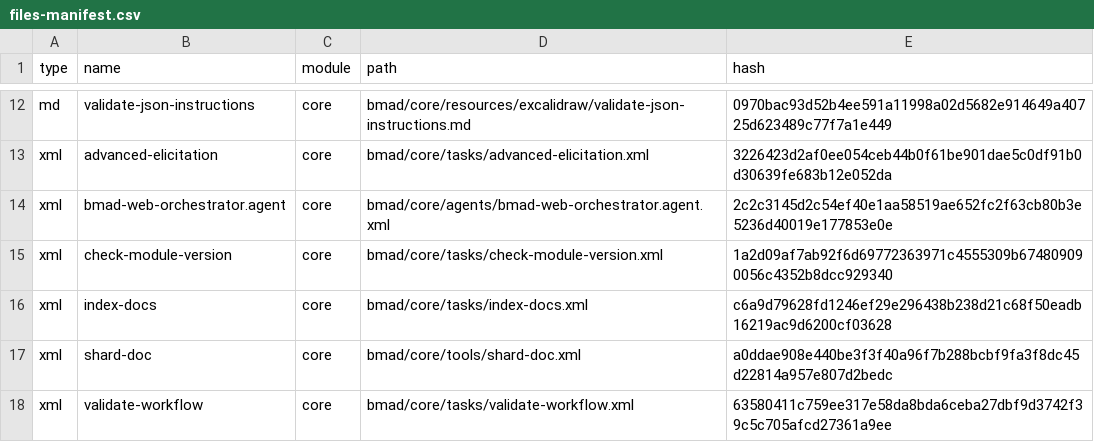
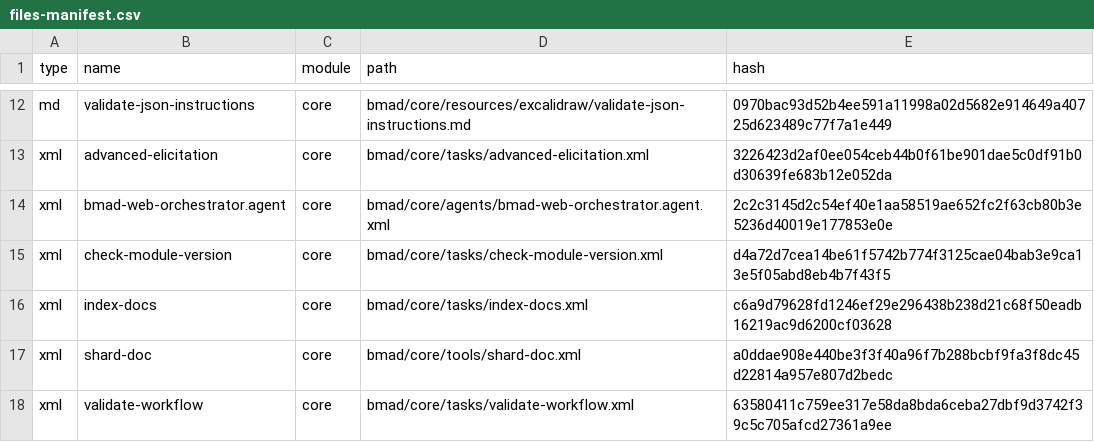
Before and after one commit to estebancoloradoceiba/MetodoCeibaSura, a CSV file: .ceiba-metodo/_cfg/files-manifest.csv, drawn as a sheet; only a part is shown, gaps mark what is left out; the diff covers the shown part only.

```diff
--- a/.ceiba-metodo/_cfg/files-manifest.csv
+++ b/.ceiba-metodo/_cfg/files-manifest.csv
@@ -14,3 +14,3 @@ type,name,module,path,hash
 "xml","bmad-web-orchestrator.agent","core","bmad/core/agents/bmad-web-orchestrator.agent.xml","2c2c3145d2c54ef40e1aa58519ae652fc2f63cb80b3e5236d40019e177853e0e"
-"xml","check-module-version","core","bmad/core/tasks/check-module-version.xml","1a2d09af7ab92f6d69772363971c4555309b674809090056c4352b8dcc929340"
+"xml","check-module-version","core","bmad/core/tasks/check-module-version.xml","d4a72d7cea14be61f5742b774f3125cae04bab3e9ca13e5f05abd8eb4b7f43f5"
 "xml","index-docs","core","bmad/core/tasks/index-docs.xml","c6a9d79628fd1246ef29e296438b238d21c68f50eadb16219ac9d6200cf03628"
```
Also changed, not shown: 1 added row and 8 edited cells elsewhere in this file, 12 other files.
